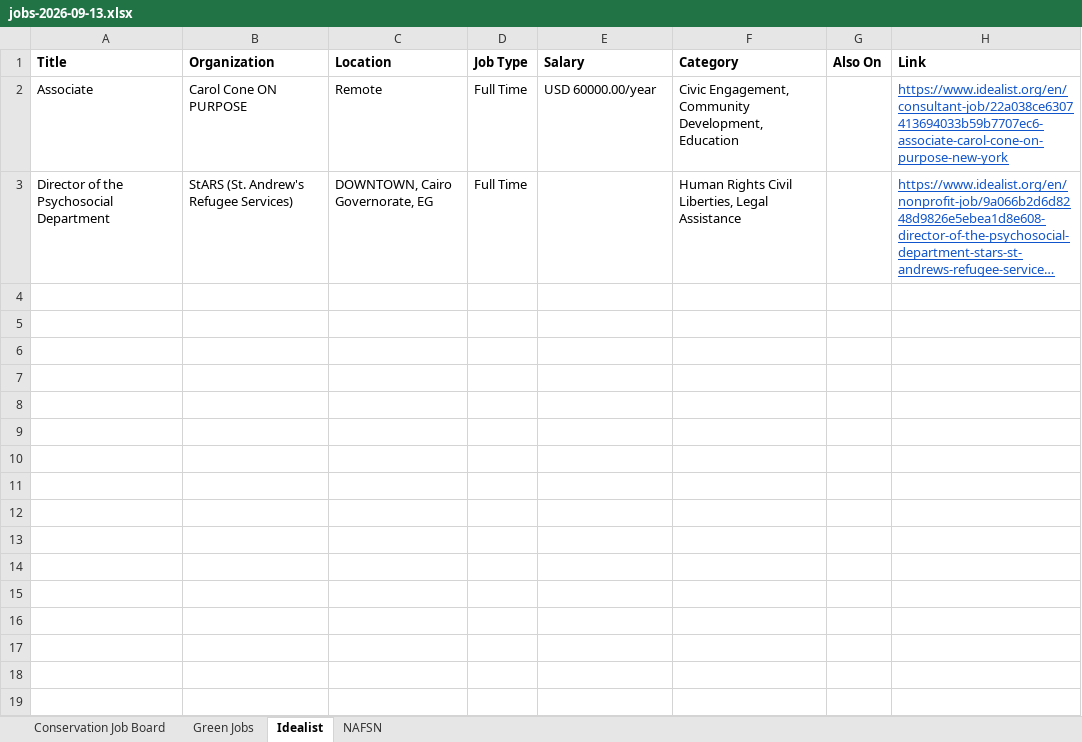
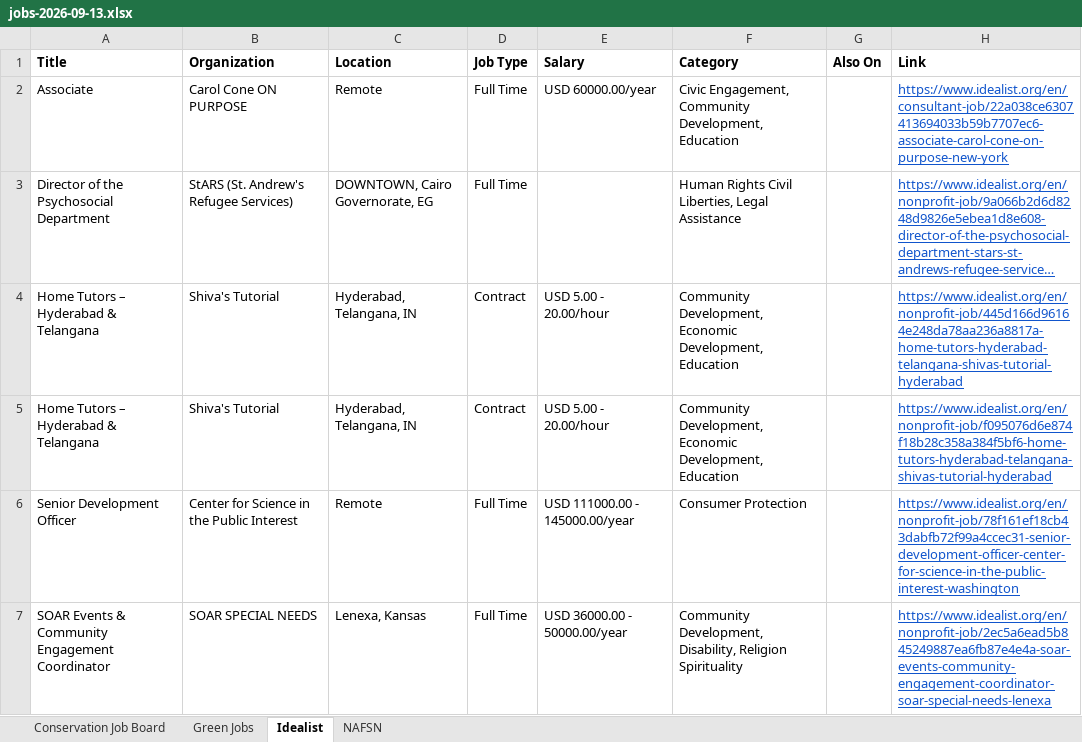
Before and after one commit to dchandarana07/jobs-digest, an Excel workbook: docs/xlsx/jobs-2026-09-13.xlsx, sheet Idealist, drawn as a sheet; long unchanged cells end in …; values as stored, in another font and other column widths than the file's, no borders; the diff names each change by its address in the sheet, - before the commit and + after, or states it on an @@ line.

```diff
--- a/docs/xlsx/jobs-2026-09-13.xlsx (sheet Idealist)
+++ b/docs/xlsx/jobs-2026-09-13.xlsx (sheet Idealist)
+row 4: Home Tutors – Hyderabad & Telangana | Shiva's Tutorial | Hyderabad, Telangana, IN | Contract | USD 5.00 - 20.00/hour | Community Development, Economic Development, Education |  | https://www.idealist.org/en/nonprofit-job/445d166d96164e248da78aa236a8817a-home-tutors-hyderabad-telangana-shivas-tutorial-hyderabad
+row 5: Home Tutors – Hyderabad & Telangana | Shiva's Tutorial | Hyderabad, Telangana, IN | Contract | USD 5.00 - 20.00/hour | Community Development, Economic Development, Education |  | https://www.idealist.org/en/nonprofit-job/f095076d6e874f18b28c358a384f5bf6-home-tutors-hyderabad-telangana-shivas-tutorial-hyderabad
+row 6: Senior Development Officer | Center for Science in the Public Interest | Remote | Full Time | USD 111000.00 - 145000.00/year | Consumer Protection |  | https://www.idealist.org/en/nonprofit-job/78f161ef18cb43dabfb72f99a4ccec31-senior-development-officer-center-for-science-in-the-public-interest-washington
+row 7: SOAR Events & Community Engagement Coordinator | SOAR SPECIAL NEEDS | Lenexa, Kansas | Full Time | USD 36000.00 - 50000.00/year | Community Development, Disability, Religion Spirituality |  | https://www.idealist.org/en/nonprofit-job/2ec5a6ead5b845249887ea6fb87e4e4a-soar-events-community-engagement-coordinator-soar-special-needs-lenexa
```
Also changed, not shown: 4 other files.
